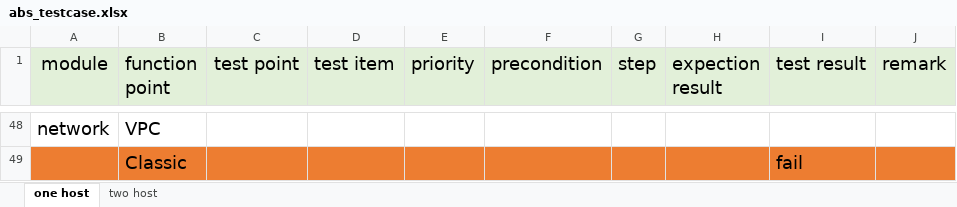
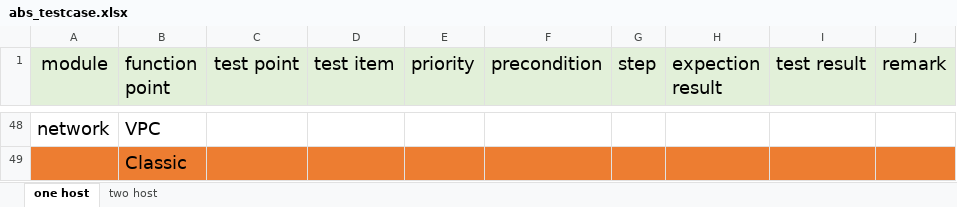
Before and after one commit to Tracy1994/rancher-test_case, an Excel workbook: abs_testcase.xlsx, sheet one host, drawn as a sheet; only a part is shown, gaps mark what is left out; values as stored, in another font and other column widths than the file's, no borders; the diff covers the shown part only; the diff names each change by its address in the sheet, - before the commit and + after, or states it on an @@ line.

Commit message:
add rdb test case

```diff
--- a/abs_testcase.xlsx (sheet one host)
+++ b/abs_testcase.xlsx (sheet one host)
-I49 (test result): fail
+I49 (test result): (empty)
```
Also changed, not shown: 21 edited cells elsewhere in this sheet, 1 other file.
